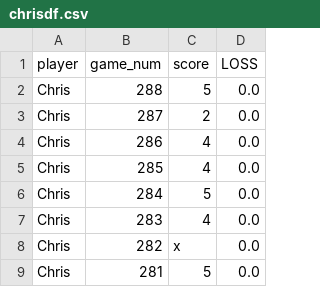
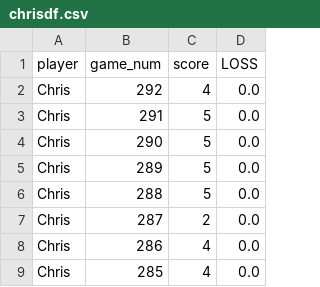
Before and after one commit to MichaelHarnett/WORDLEscoreboard, a CSV file: tables/chrisdf.csv, drawn as a sheet; only a part is shown; the shorter side is filled out with more unchanged rows.

Commit message:
adding new scores

```diff
--- a/tables/chrisdf.csv
+++ b/tables/chrisdf.csv
@@ -1,2 +1,6 @@
 player,game_num,score,LOSS
+Chris,292,4,0.0
+Chris,291,5,0.0
+Chris,290,5,0.0
+Chris,289,5,0.0
 Chris,288,5,0.0
```
Also changed, not shown: tables/chriswindf.csv, tables/danielledf.csv, 3 other files.
